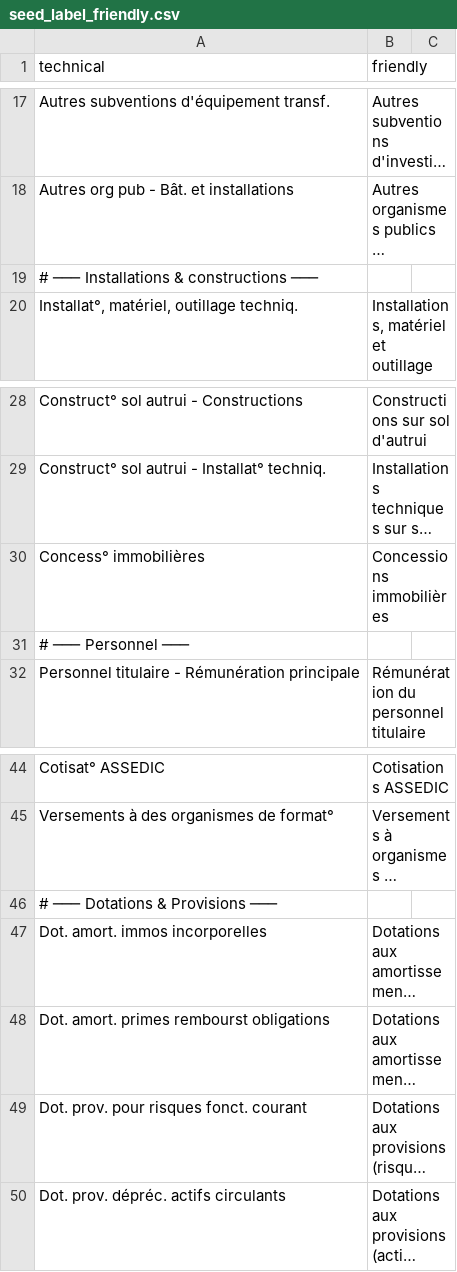
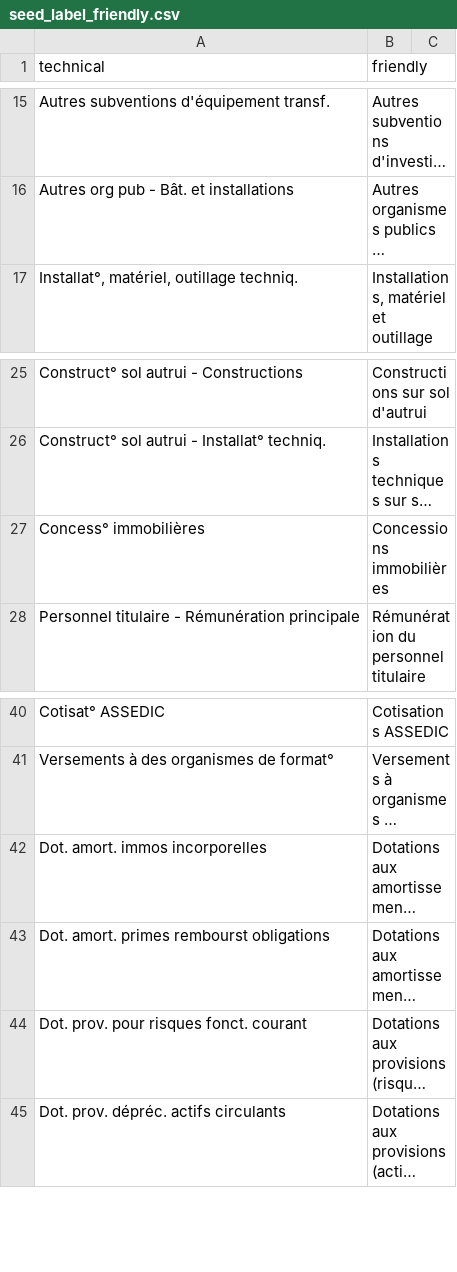
Before and after one commit to Nuttux/open-public-data, a CSV file: pipeline/seeds/seed_label_friendly.csv, drawn as a sheet; only a part is shown, gaps mark what is left out; long unchanged cells end in …; removed rows and columns are numbered as before the commit, all else as after; the diff covers the shown part only; the diff names each change by its address in the sheet, - before the commit and + after, or states it on an @@ line.

```diff
--- a/pipeline/seeds/seed_label_friendly.csv
+++ b/pipeline/seeds/seed_label_friendly.csv
-row 19: # ─── Installations & constructions ───
-row 31: # ─── Personnel ───
-row 46: # ─── Dotations & Provisions ───
```
Also changed, not shown: 2 added rows, 6 removed rows and 4 edited cells elsewhere in this file, pipeline/seeds/seed_cross_cutting_themes.csv, pipeline/seeds/seed_recettes_apu.csv, 5 other files.
